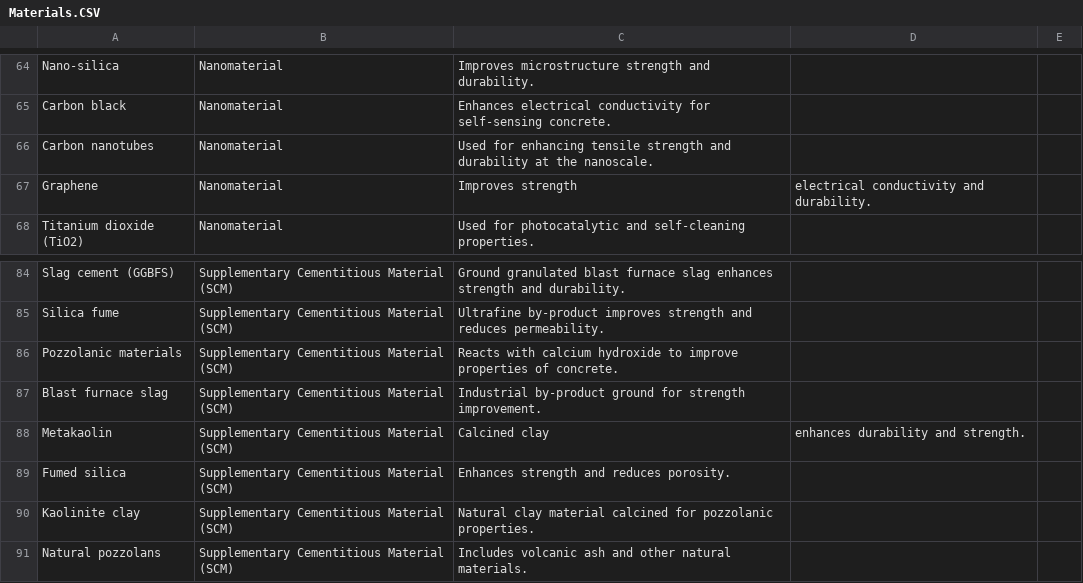
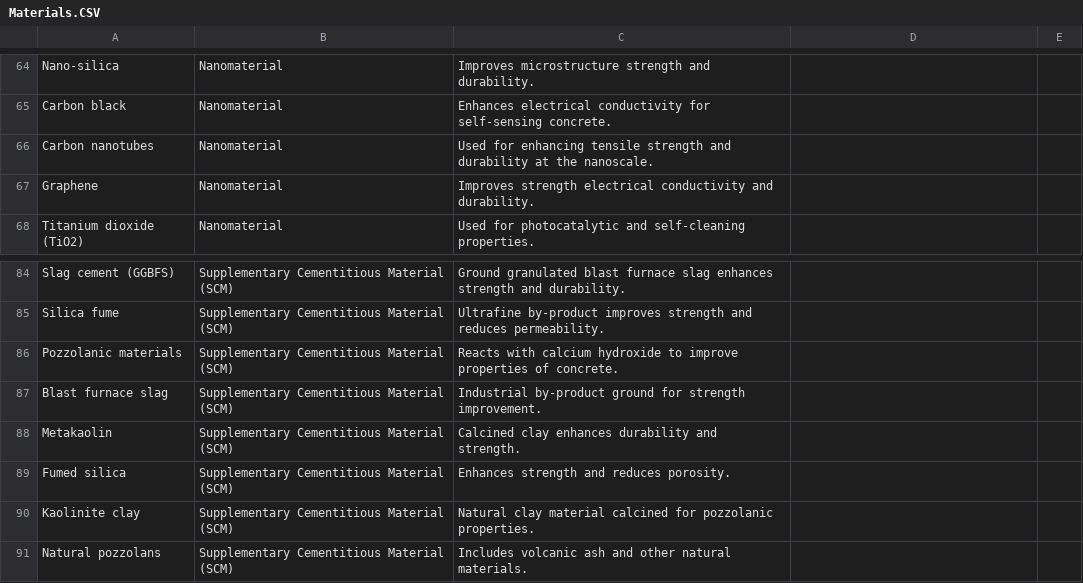
Before and after one commit to TManninger-smg/SMDC, a CSV file: Materials.CSV, drawn as a sheet; only a part is shown, gaps mark what is left out.

Commit message:
Update Materials.CSV

```diff
--- a/Materials.CSV
+++ b/Materials.CSV
@@ -66,3 +66,3 @@ Carbon black,Nanomaterial,Enhances electrical conductivity for self-sensing conc
 Carbon nanotubes,Nanomaterial,Used for enhancing tensile strength and durability at the nanoscale.
-Graphene,Nanomaterial,Improves strength, electrical conductivity and durability.
+Graphene,Nanomaterial,Improves strength electrical conductivity and durability.
 Titanium dioxide (TiO2),Nanomaterial,Used for photocatalytic and self-cleaning properties.
@@ -87,3 +87,3 @@ Pozzolanic materials,Supplementary Cementitious Material (SCM),Reacts with calci
 Blast furnace slag,Supplementary Cementitious Material (SCM),Industrial by-product ground for strength improvement.
-Metakaolin,Supplementary Cementitious Material (SCM),Calcined clay, enhances durability and strength.
+Metakaolin,Supplementary Cementitious Material (SCM),Calcined clay enhances durability and strength.
 Fumed silica,Supplementary Cementitious Material (SCM),Enhances strength and reduces porosity.
```
